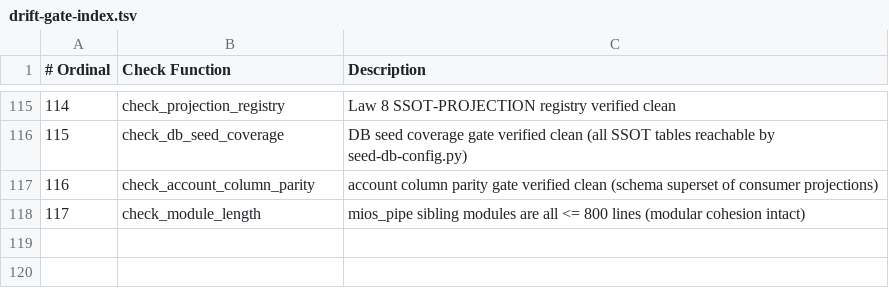
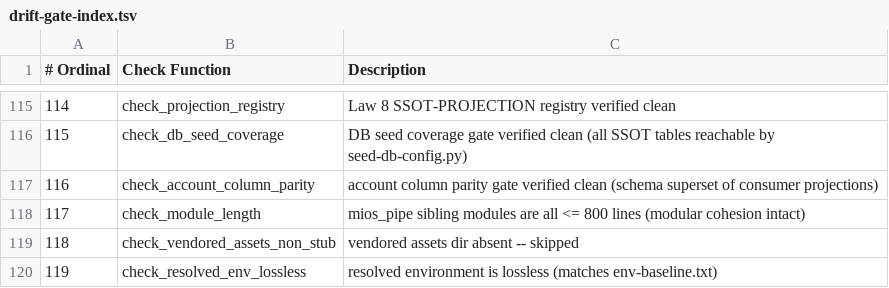
Before and after one commit to mios-dev/MiOS, a TSV file: usr/share/mios/reference/drift-gate-index.tsv, drawn as a sheet; only a part is shown, gaps mark what is left out; the diff names each change by its address in the sheet, - before the commit and + after, or states it on an @@ line.

```diff
--- a/usr/share/mios/reference/drift-gate-index.tsv
+++ b/usr/share/mios/reference/drift-gate-index.tsv
+row 119: 118 | check_vendored_assets_non_stub | vendored assets dir absent -- skipped
+row 120: 119 | check_resolved_env_lossless | resolved environment is lossless (matches env-baseline.txt)
```
Also changed, not shown: MiOS-SBOM.csv, 10 other files.
